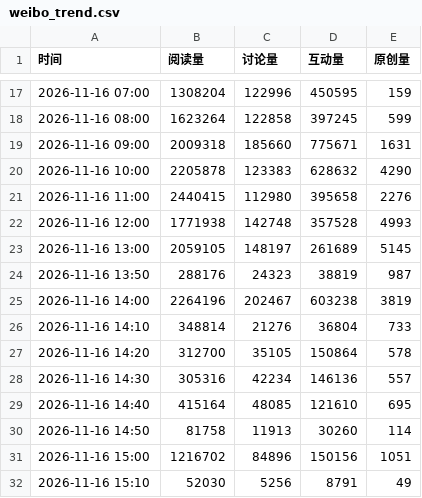
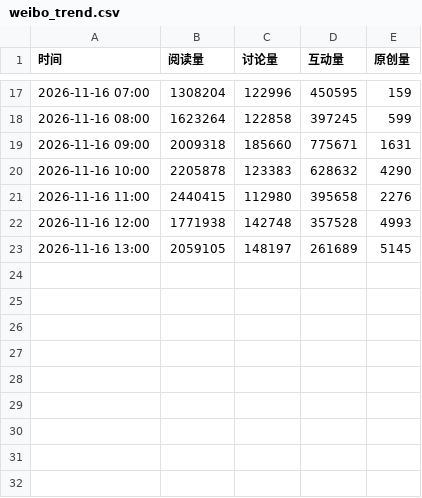
Before and after one commit to haanhaanL/mzc051, a CSV file: weibo_trend.csv, drawn as a sheet; only a part is shown, gaps mark what is left out; the diff names each change by its address in the sheet, - before the commit and + after, or states it on an @@ line.

Commit message:
Update weibo_trend.csv

```diff
--- a/weibo_trend.csv
+++ b/weibo_trend.csv
-row 24: 2026-11-16 13:50 | 288176 | 24323 | 38819 | 987
-row 25: 2026-11-16 14:00 | 2264196 | 202467 | 603238 | 3819
-row 26: 2026-11-16 14:10 | 348814 | 21276 | 36804 | 733
-row 27: 2026-11-16 14:20 | 312700 | 35105 | 150864 | 578
-row 28: 2026-11-16 14:30 | 305316 | 42234 | 146136 | 557
-row 29: 2026-11-16 14:40 | 415164 | 48085 | 121610 | 695
-row 30: 2026-11-16 14:50 | 81758 | 11913 | 30260 | 114
-row 31: 2026-11-16 15:00 | 1216702 | 84896 | 150156 | 1051
-row 32: 2026-11-16 15:10 | 52030 | 5256 | 8791 | 49
```
